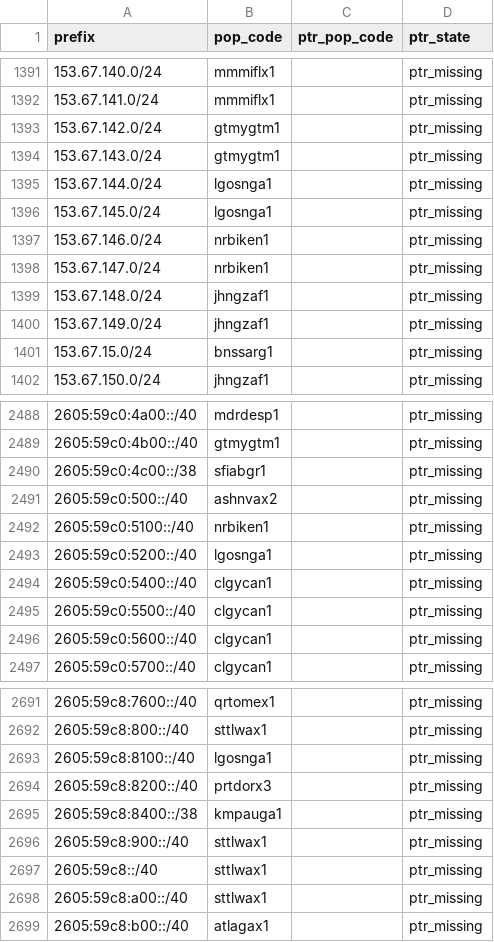
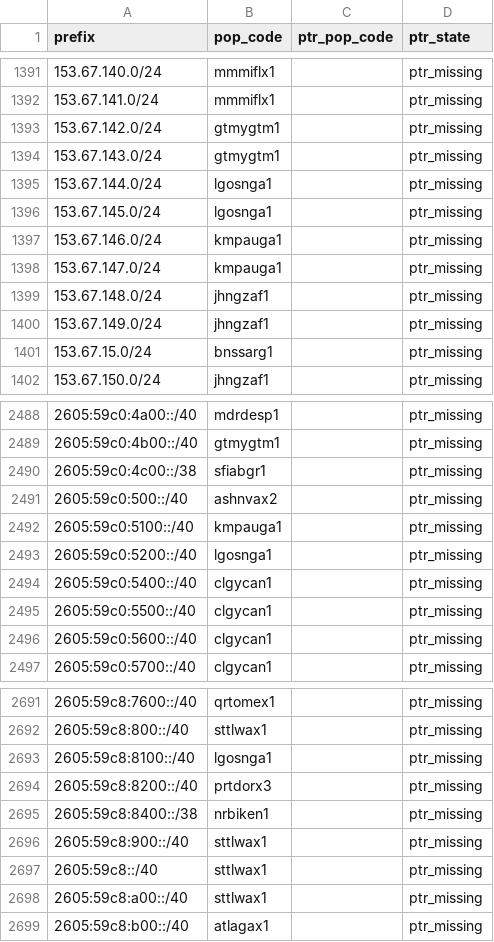
Before and after one commit to ipanalytics/Sat-geoip, a CSV file: outputs/pops-vs-ptr-mismatch.csv, drawn as a sheet; only a part is shown, gaps mark what is left out.

```diff
--- a/outputs/pops-vs-ptr-mismatch.csv
+++ b/outputs/pops-vs-ptr-mismatch.csv
@@ -1396,4 +1396,4 @@ prefix,pop_code,ptr_pop_code,ptr_state
 153.67.145.0/24,lgosnga1,,ptr_missing
-153.67.146.0/24,nrbiken1,,ptr_missing
-153.67.147.0/24,nrbiken1,,ptr_missing
+153.67.146.0/24,kmpauga1,,ptr_missing
+153.67.147.0/24,kmpauga1,,ptr_missing
 153.67.148.0/24,jhngzaf1,,ptr_missing
@@ -2491,3 +2491,3 @@ prefix,pop_code,ptr_pop_code,ptr_state
 2605:59c0:500::/40,ashnvax2,,ptr_missing
-2605:59c0:5100::/40,nrbiken1,,ptr_missing
+2605:59c0:5100::/40,kmpauga1,,ptr_missing
 2605:59c0:5200::/40,lgosnga1,,ptr_missing
@@ -2694,3 +2694,3 @@ prefix,pop_code,ptr_pop_code,ptr_state
 2605:59c8:8200::/40,prtdorx3,,ptr_missing
-2605:59c8:8400::/38,kmpauga1,,ptr_missing
+2605:59c8:8400::/38,nrbiken1,,ptr_missing
 2605:59c8:900::/40,sttlwax1,,ptr_missing
```
Also changed, not shown: outputs/prefix-changes.csv, outputs/starlink-geoip-vs-bgp.csv, 10 other files.
